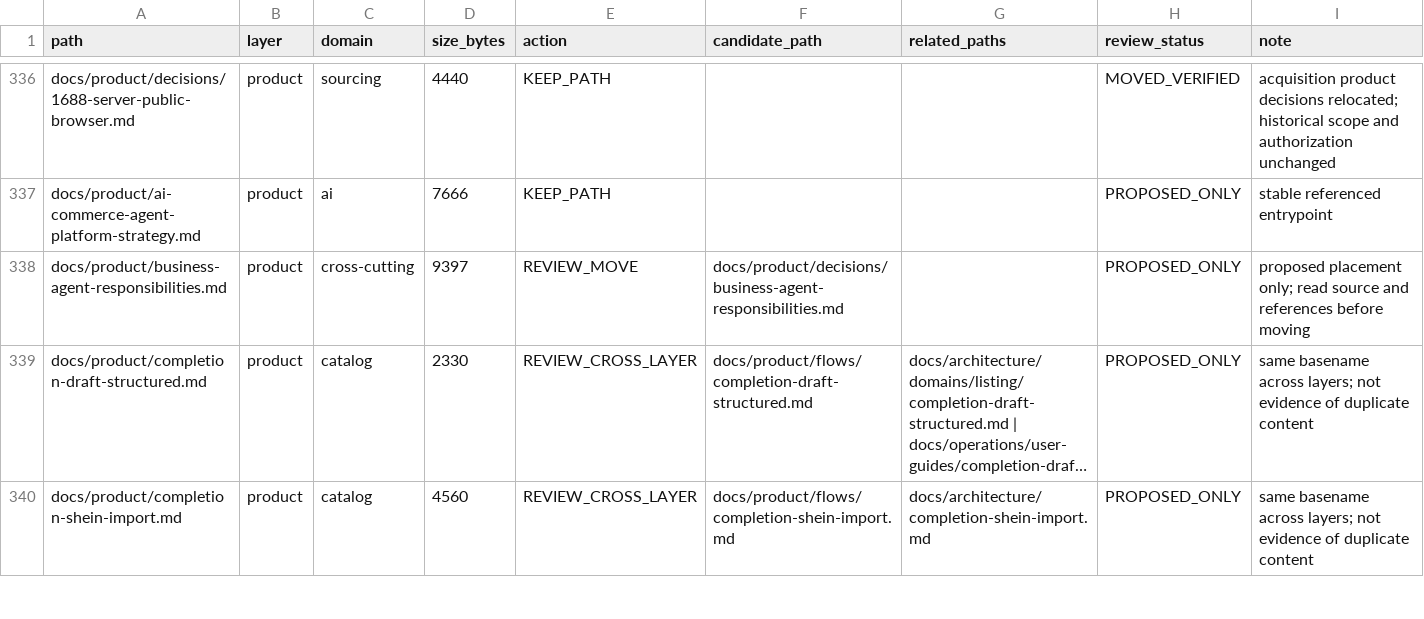
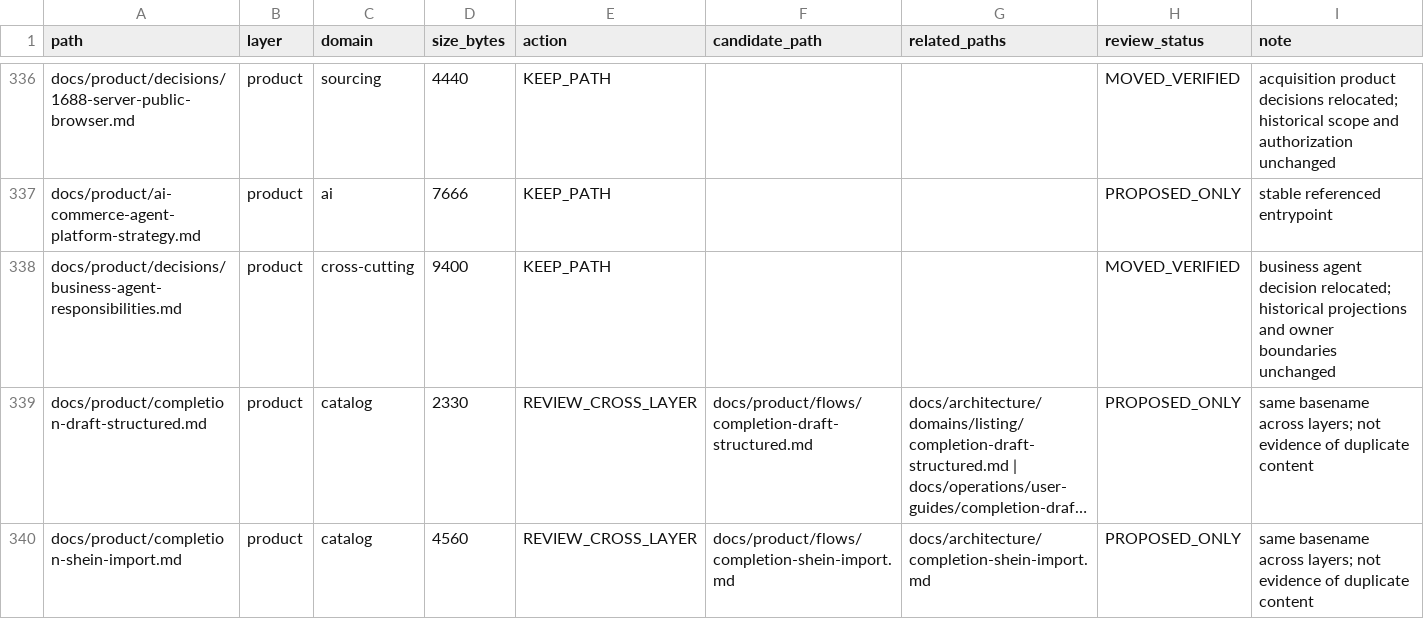
Before and after one commit to henryxu1008/shuomi-ai-commerce, a CSV file: docs/document-inventory.csv, drawn as a sheet; only a part is shown, gaps mark what is left out; long unchanged cells end in …; removed rows and columns are numbered as before the commit, all else as after; the diff names each change by its address in the sheet, - before the commit and + after, or states it on an @@ line.

Commit message:
docs(product): group business agent responsibilities decision

```diff
--- a/docs/document-inventory.csv
+++ b/docs/document-inventory.csv
-row 338: docs/product/business-agent-responsibilities.md | product | cross-cutting | 9397 | REVIEW_MOVE | docs/product/decisions/business-agent-responsibilities.md |  | PROPOSED_ONLY | proposed placement only; read source and references before moving
+row 338: docs/product/decisions/business-agent-responsibilities.md | product | cross-cutting | 9400 | KEEP_PATH |  |  | MOVED_VERIFIED | business agent decision relocated; historical projections and owner boundaries unchanged
```
Also changed, not shown: 10 other files.
